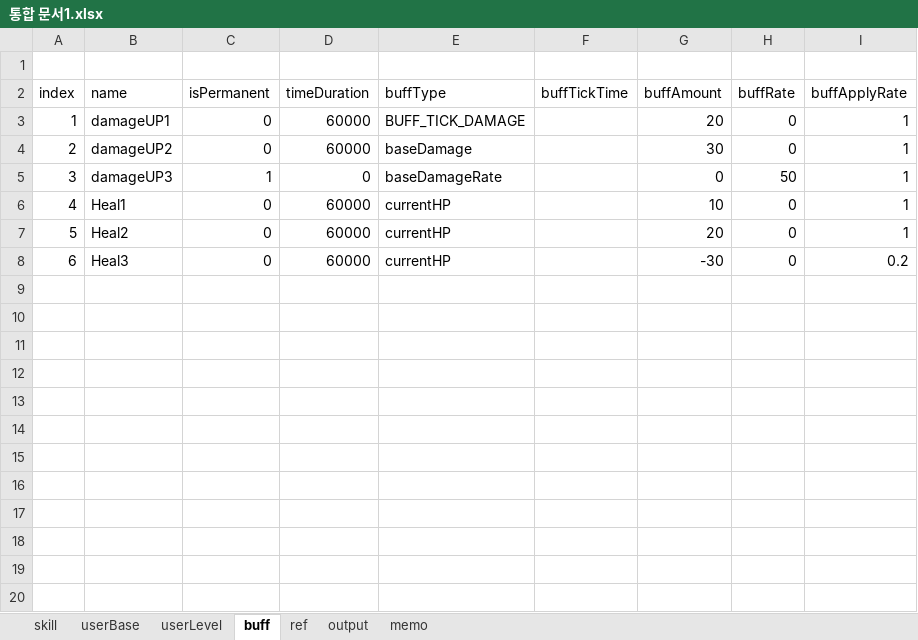
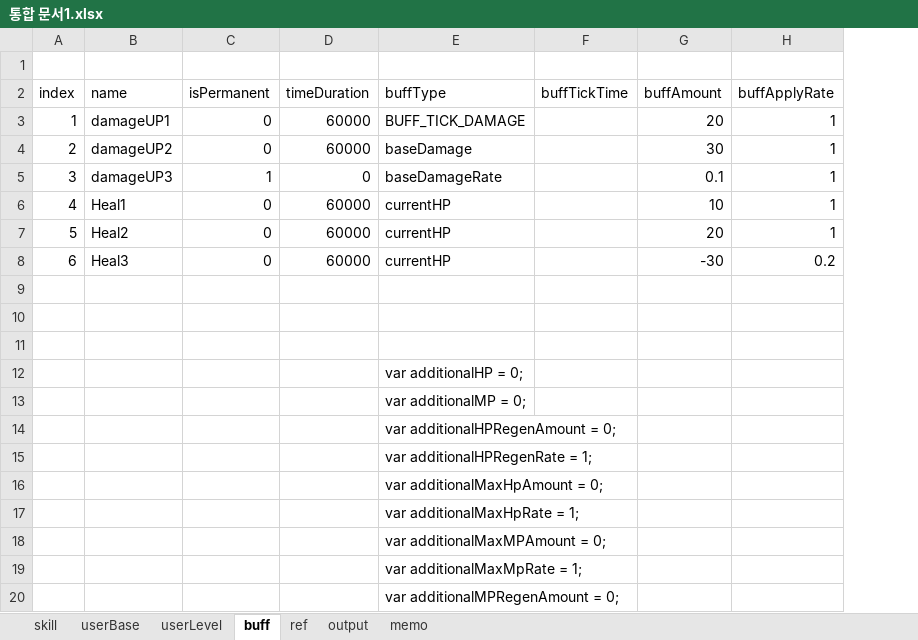
Before and after one commit to Wookok/project, an Excel workbook: dataTable/통합 문서1.xlsx, sheet buff, drawn as a sheet; only a part is shown; values as stored, in another font and other column widths than the file's, no borders; removed rows and columns are numbered as before the commit, all else as after; the diff covers the shown part only; the diff names each change by its address in the sheet, - before the commit and + after, or states it on an @@ line.

```diff
--- a/dataTable/통합 문서1.xlsx (sheet buff)
+++ b/dataTable/통합 문서1.xlsx (sheet buff)
-column H (buffRate), rows 3-8: 0 | 0 | 50 | 0 | 0 | 0
-G5 (buffAmount): 0
+G5 (buffAmount): 0.1
+row 9: (empty)
+row 10: (empty)
+row 11: (empty)
+row 12:  |  |  |  | var additionalHP = 0;
+row 13:  |  |  |  | var additionalMP = 0;
+row 14:  |  |  |  | var additionalHPRegenAmount = 0;
+row 15:  |  |  |  | var additionalHPRegenRate = 1;
+row 16:  |  |  |  | var additionalMaxHpAmount = 0;
+row 17:  |  |  |  | var additionalMaxHpRate = 1;
+row 18:  |  |  |  | var additionalMaxMPAmount = 0;
+row 19:  |  |  |  | var additionalMaxMpRate = 1;
+row 20:  |  |  |  | var additionalMPRegenAmount = 0;
```
Also changed, not shown: 9 added rows elsewhere in this sheet, sheet userBase, 6 other files.
